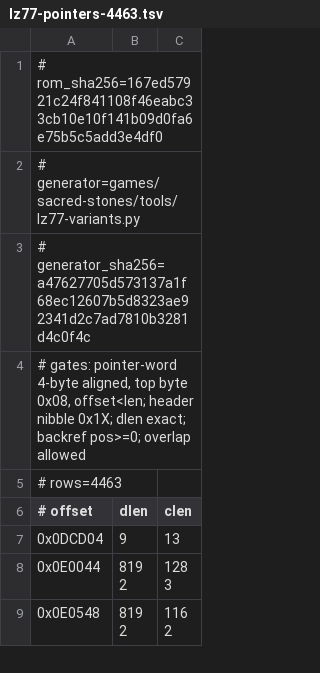
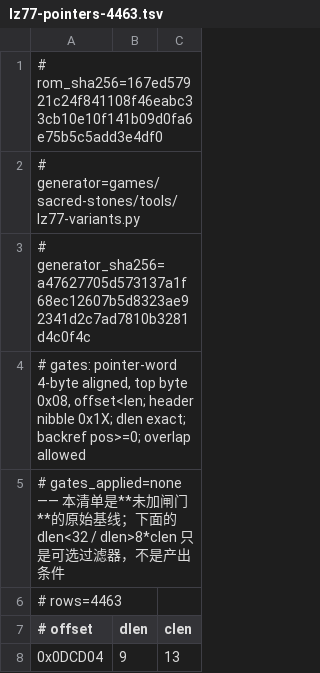
Before and after one commit to salishChen/dsh-game-center, a TSV file: games/sacred-stones/extract/lz77-pointers-4463.tsv, drawn as a sheet; only a part is shown; the shorter side is filled out with more unchanged rows.

Commit message:
fe8: tsv 标注 gates_applied=none；对账最终收口（12 块 dlen<32，VRAM 0/8 命中）

```diff
--- a/games/sacred-stones/extract/lz77-pointers-4463.tsv
+++ b/games/sacred-stones/extract/lz77-pointers-4463.tsv
@@ -4,2 +4,3 @@
 # gates: pointer-word 4-byte aligned, top byte 0x08, offset<len; header nibble 0x1X; dlen exact; backref pos>=0; overlap allowed
+# gates_applied=none  —— 本清单是**未加闸门**的原始基线；下面的 dlen<32 / dlen>8*clen 只是可选过滤器，不是产出条件
 # rows=4463
```
Also changed, not shown: 1 other file.
